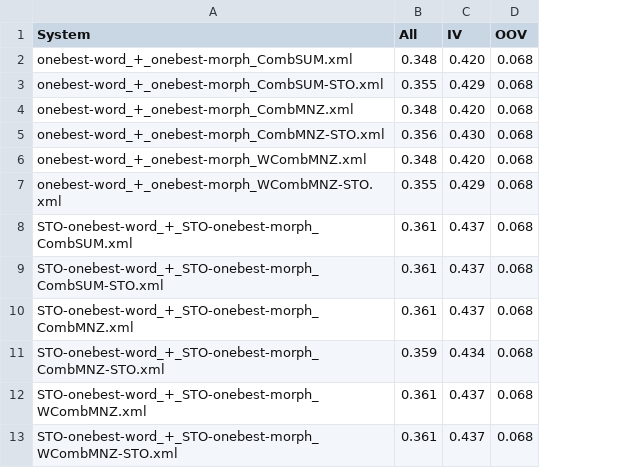
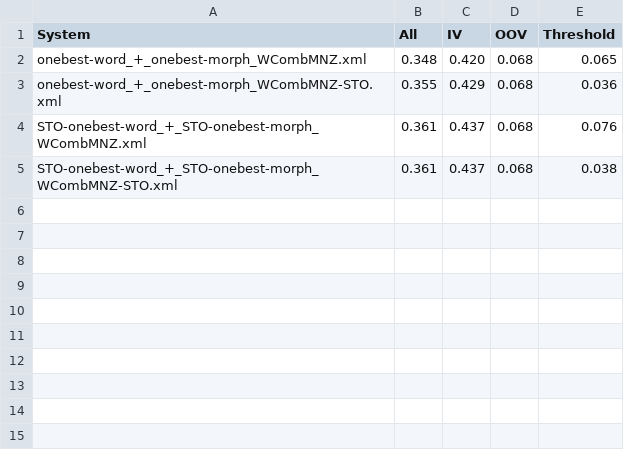
Before and after one commit to shaneweisz/swahili-keyword-spotting, a CSV file: results/system-combination-onebest.csv, drawn as a sheet; removed rows and columns are numbered as before the commit, all else as after; the diff names each change by its address in the sheet, - before the commit and + after, or states it on an @@ line.

```diff
--- a/results/system-combination-onebest.csv
+++ b/results/system-combination-onebest.csv
+column E (Threshold), rows 2-5: 0.065 | 0.036 | 0.076 | 0.038
-row 2: onebest-word_+_onebest-morph_CombSUM.xml | 0.348 | 0.420 | 0.068
-row 3: onebest-word_+_onebest-morph_CombSUM-STO.xml | 0.355 | 0.429 | 0.068
-row 4: onebest-word_+_onebest-morph_CombMNZ.xml | 0.348 | 0.420 | 0.068
-row 5: onebest-word_+_onebest-morph_CombMNZ-STO.xml | 0.356 | 0.430 | 0.068
-row 8: STO-onebest-word_+_STO-onebest-morph_CombSUM.xml | 0.361 | 0.437 | 0.068
-row 9: STO-onebest-word_+_STO-onebest-morph_CombSUM-STO.xml | 0.361 | 0.437 | 0.068
-row 10: STO-onebest-word_+_STO-onebest-morph_CombMNZ.xml | 0.361 | 0.437 | 0.068
-row 11: STO-onebest-word_+_STO-onebest-morph_CombMNZ-STO.xml | 0.359 | 0.434 | 0.068
```
Also changed, not shown: results/onebest-kws.csv, results/query-lengths.csv, 5 other files.
